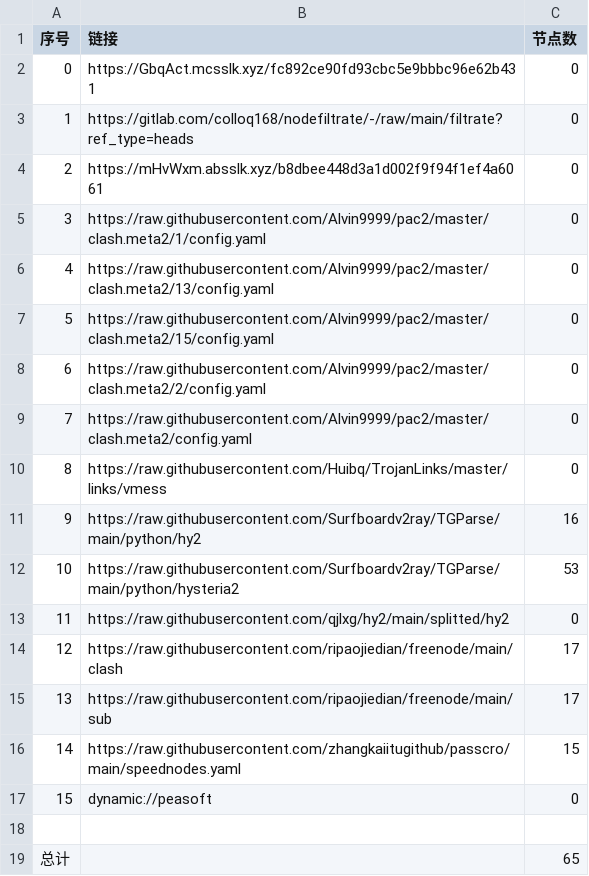
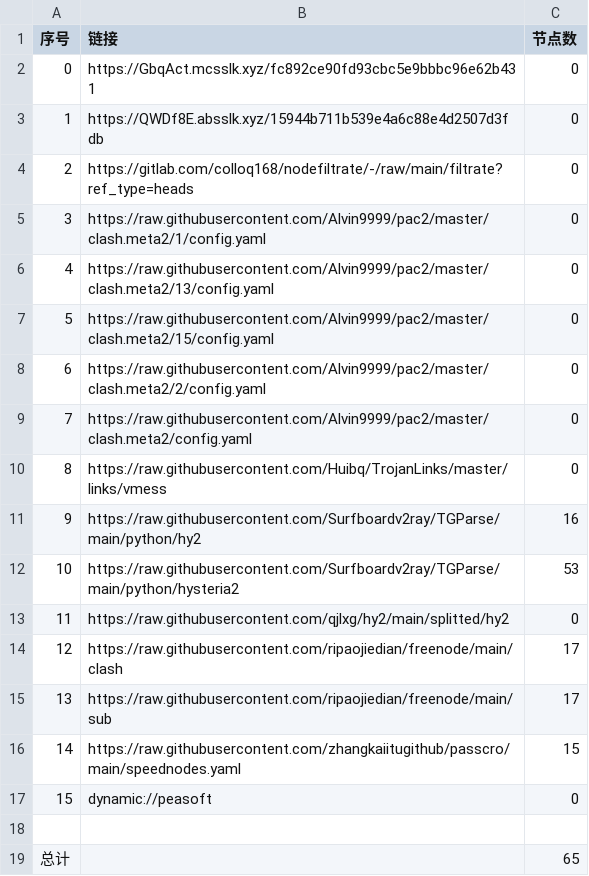
Before and after one commit to wjs-529/AutoMergePublicNodes, a CSV file: list_result.csv, drawn as a sheet.

```diff
--- a/list_result.csv
+++ b/list_result.csv
@@ -2,4 +2,4 @@
 0,https://GbqAct.mcsslk.xyz/fc892ce90fd93cbc5e9bbbc96e62b431,0
-1,https://gitlab.com/colloq168/nodefiltrate/-/raw/main/filtrate?ref_type=heads,0
-2,https://mHvWxm.absslk.xyz/b8dbee448d3a1d002f9f94f1ef4a6061,0
+1,https://QWDf8E.absslk.xyz/15944b711b539e4a6c88e4d2507d3fdb,0
+2,https://gitlab.com/colloq168/nodefiltrate/-/raw/main/filtrate?ref_type=heads,0
 3,https://raw.githubusercontent.com/Alvin9999/pac2/master/clash.meta2/1/config.yaml,0
```
Also changed, not shown: 3 other files.
